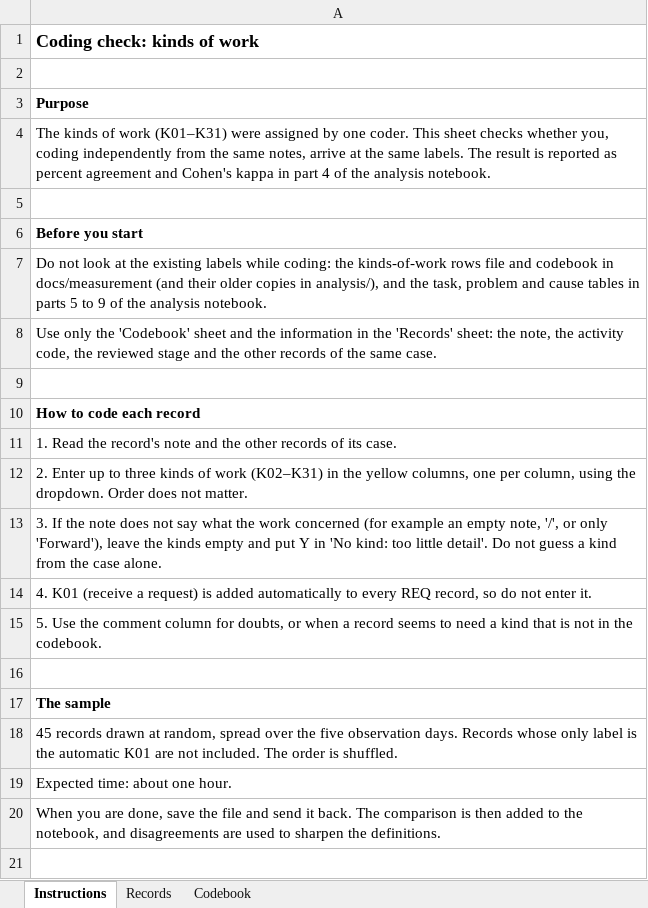
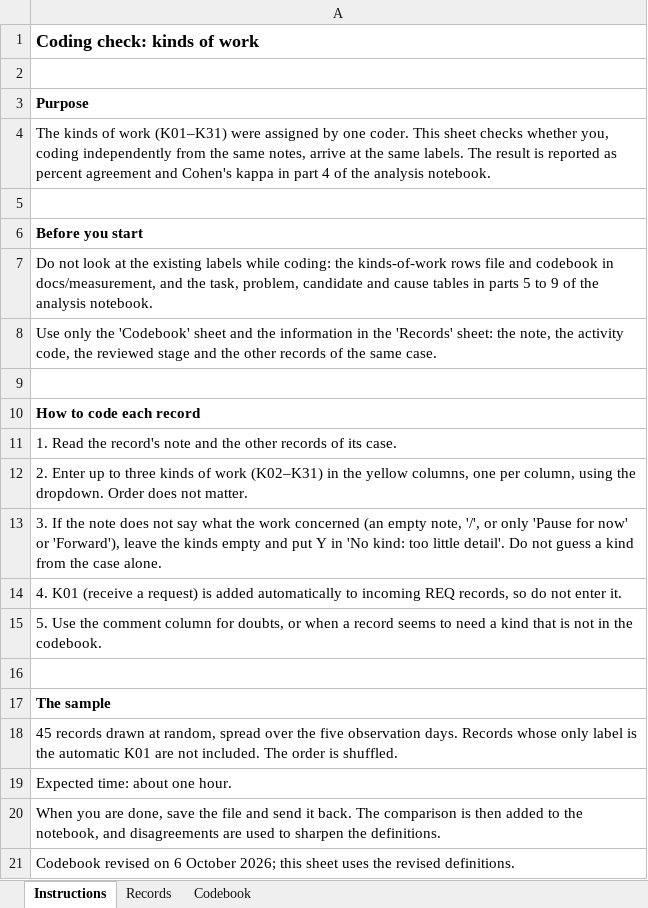
Before and after one commit to Luuuuuig/Bachelor-End-Project, an Excel workbook: docs/measurement/Kinds_Coding_Check_Sample_2026-10-02.xlsx, sheet Instructions, drawn as a sheet; values as stored, in another font and other column widths than the file's, no borders; the diff names each change by its address in the sheet, - before the commit and + after, or states it on an @@ line.

```diff
--- a/docs/measurement/Kinds_Coding_Check_Sample_2026-10-02.xlsx (sheet Instructions)
+++ b/docs/measurement/Kinds_Coding_Check_Sample_2026-10-02.xlsx (sheet Instructions)
-A7: …codebook in docs/measurement (and their older copies in analysis/), and the task, problem and cause…
+A7: …codebook in docs/measurement, and the task, problem, candidate and cause…
-A13: …work concerned (for example an empty note, '/', or only 'Forward'), leave…
+A13: …work concerned (an empty note, '/', or only 'Pause for now' or 'Forward'), leave…
-A14: …automatically to every REQ record, so do…
+A14: …automatically to incoming REQ records, so do…
+row 21: Codebook revised on 6 October 2026; this sheet uses the revised definitions.
```
Also changed, not shown: sheet Codebook, 9 other files.
